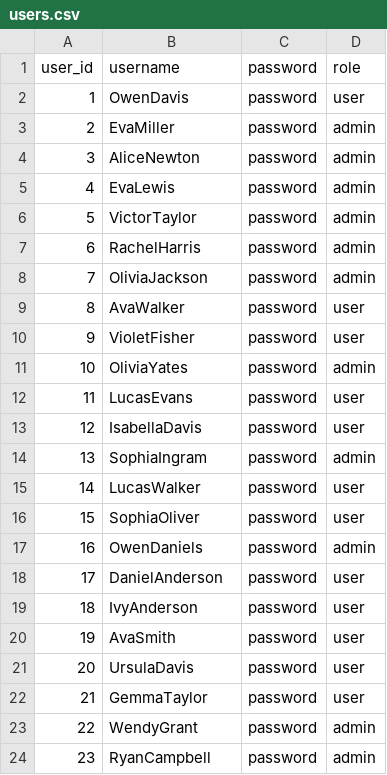
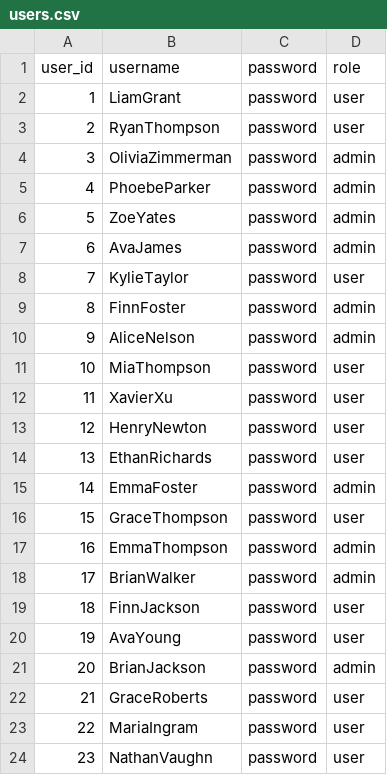
Before and after one commit to Cyril-Happy/LibraryManagementSystem, a CSV file: data/users.csv, drawn as a sheet; only a part is shown; the diff covers the shown part only.

```diff
--- a/data/users.csv
+++ b/data/users.csv
@@ -1,24 +1,24 @@
 user_id,username,password,role
-1,OwenDavis,password,user
-2,EvaMiller,password,admin
-3,AliceNewton,password,admin
-4,EvaLewis,password,admin
-5,VictorTaylor,password,admin
-6,RachelHarris,password,admin
-7,OliviaJackson,password,admin
-8,AvaWalker,password,user
-9,VioletFisher,password,user
-10,OliviaYates,password,admin
-11,LucasEvans,password,user
-12,IsabellaDavis,password,user
-13,SophiaIngram,password,admin
-14,LucasWalker,password,user
-15,SophiaOliver,password,user
-16,OwenDaniels,password,admin
-17,DanielAnderson,password,user
-18,IvyAnderson,password,user
-19,AvaSmith,password,user
-20,UrsulaDavis,password,user
-21,GemmaTaylor,password,user
-22,WendyGrant,password,admin
-23,RyanCampbell,password,admin
+1,LiamGrant,password,user
+2,RyanThompson,password,user
+3,OliviaZimmerman,password,admin
+4,PhoebeParker,password,admin
+5,ZoeYates,password,admin
+6,AvaJames,password,admin
+7,KylieTaylor,password,user
+8,FinnFoster,password,admin
+9,AliceNelson,password,admin
+10,MiaThompson,password,user
+11,XavierXu,password,user
+12,HenryNewton,password,user
+13,EthanRichards,password,user
+14,EmmaFoster,password,admin
+15,GraceThompson,password,user
+16,EmmaThompson,password,admin
+17,BrianWalker,password,admin
+18,FinnJackson,password,user
+19,AvaYoung,password,user
+20,BrianJackson,password,admin
+21,GraceRoberts,password,user
+22,MariaIngram,password,user
+23,NathanVaughn,password,user
```
Also changed, not shown: 112 edited cells elsewhere in this file, data/books.csv, data/rentals.csv, 16 other files.
